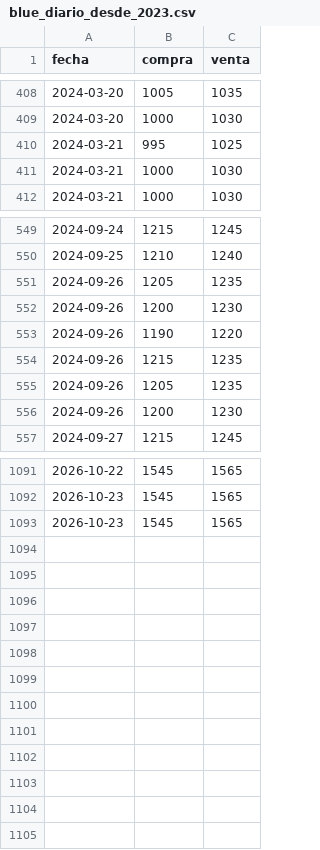
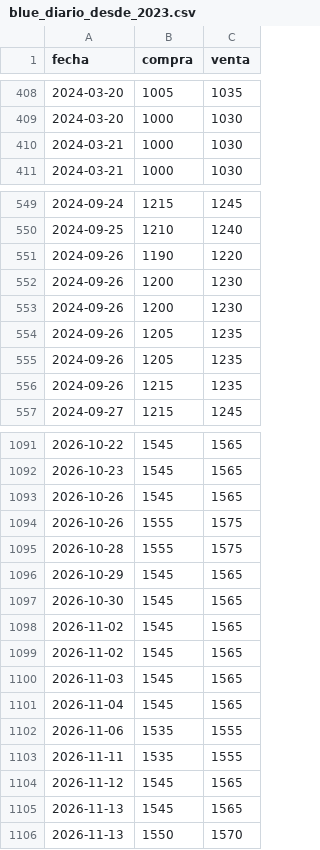
Before and after one commit to javiergarciasanchez/dolar-real, a CSV file: data/raw/blue_diario_desde_2023.csv, drawn as a sheet; only a part is shown, gaps mark what is left out; the diff covers the shown part only.

```diff
--- a/data/raw/blue_diario_desde_2023.csv
+++ b/data/raw/blue_diario_desde_2023.csv
@@ -409,3 +409,2 @@ fecha,compra,venta
 2024-03-20,1000,1030
-2024-03-21,995,1025
 2024-03-21,1000,1030
@@ -550,8 +550,8 @@ fecha,compra,venta
 2024-09-25,1210,1240
+2024-09-26,1190,1220
+2024-09-26,1200,1230
+2024-09-26,1200,1230
 2024-09-26,1205,1235
-2024-09-26,1200,1230
-2024-09-26,1190,1220
+2024-09-26,1205,1235
 2024-09-26,1215,1235
-2024-09-26,1205,1235
-2024-09-26,1200,1230
 2024-09-27,1215,1245
@@ -1092,2 +1092,15 @@ fecha,compra,venta
 2026-10-23,1545,1565
-2026-10-23,1545,1565
+2026-10-26,1545,1565
+2026-10-26,1555,1575
+2026-10-28,1555,1575
+2026-10-29,1545,1565
+2026-10-30,1545,1565
+2026-11-02,1545,1565
+2026-11-02,1545,1565
+2026-11-03,1545,1565
+2026-11-04,1545,1565
+2026-11-06,1535,1555
+2026-11-11,1535,1555
+2026-11-12,1545,1565
+2026-11-13,1545,1565
+2026-11-13,1550,1570
```
Also changed, not shown: 65 moved rows elsewhere in this file, data/raw/bandas_cambiarias_mensual.csv, data/raw/blue_mensual.csv, 7 other files.
